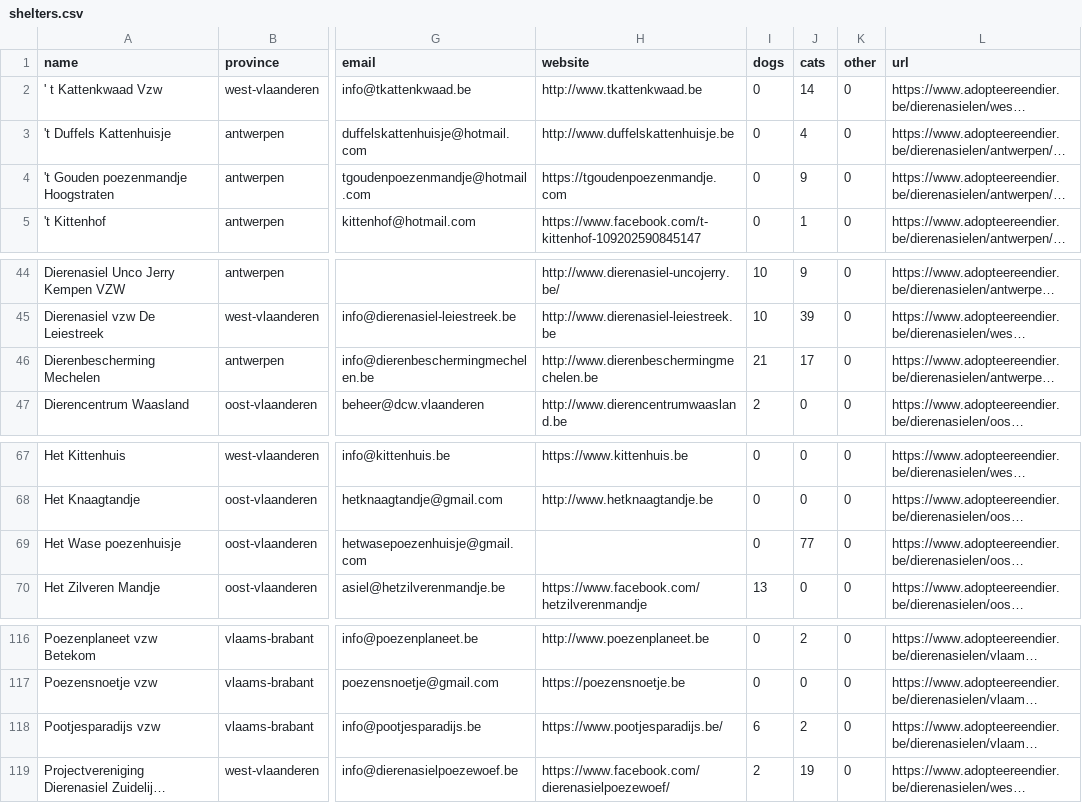
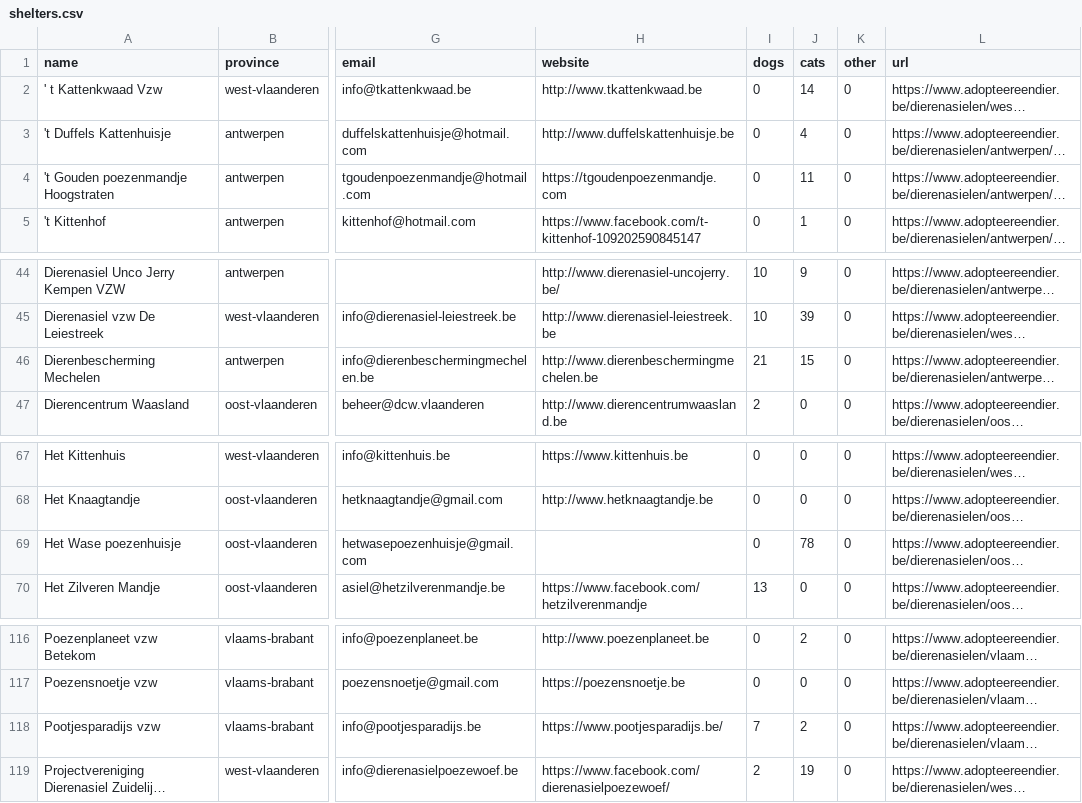
Before and after one commit to HansF/kitties, a CSV file: data/shelters.csv, drawn as a sheet; only a part is shown, gaps mark what is left out; long unchanged cells end in …; the diff names each change by its address in the sheet, - before the commit and + after, or states it on an @@ line.

```diff
--- a/data/shelters.csv
+++ b/data/shelters.csv
-J4 (cats): 9
+J4 (cats): 11
-J46 (cats): 17
+J46 (cats): 15
-J69 (cats): 77
+J69 (cats): 78
-I118 (dogs): 6
+I118 (dogs): 7
```
Also changed, not shown: data/animals.csv, data/changes.csv, 14 other files.
